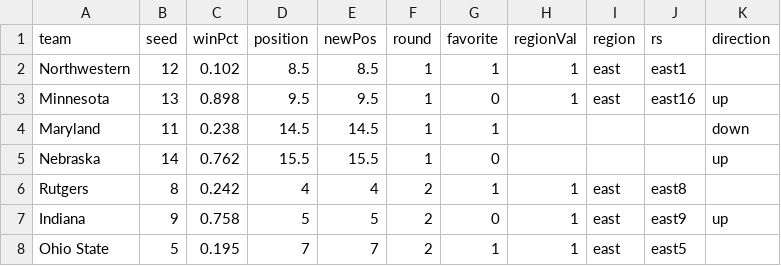
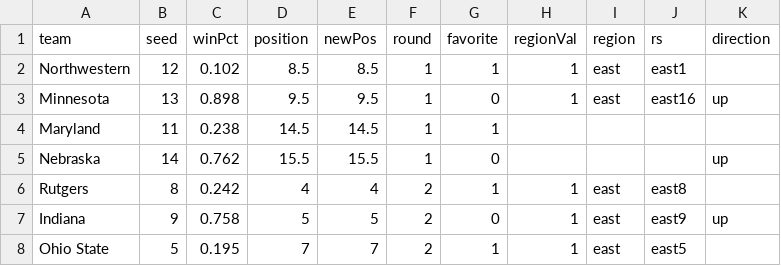
Before and after one commit to gcdean38/maneater, a CSV file: big10Bracket22.csv, drawn as a sheet; only a part is shown.

Commit message:
edit file

```diff
--- a/big10Bracket22.csv
+++ b/big10Bracket22.csv
@@ -3,3 +3,3 @@ Northwestern,12,0.102,8.5,8.5,1,1,1,east,east1,
 Minnesota,13,0.898,9.5,9.5,1,0,1,east,east16,up
-Maryland,11,0.238,14.5,14.5,1,1,,,,down
+Maryland,11,0.238,14.5,14.5,1,1,,,,
 Nebraska,14,0.762,15.5,15.5,1,0,,,,up
```
